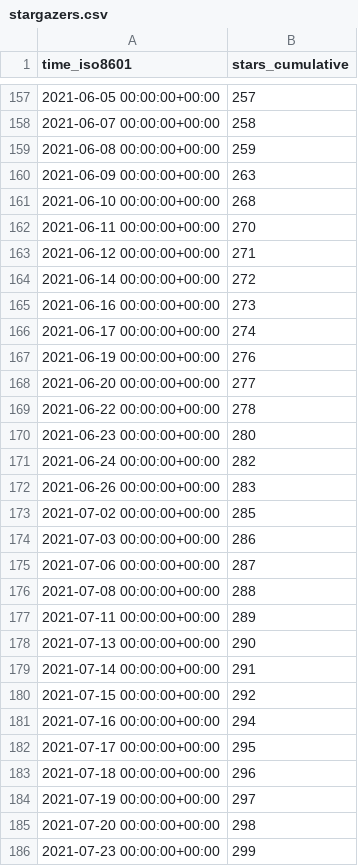
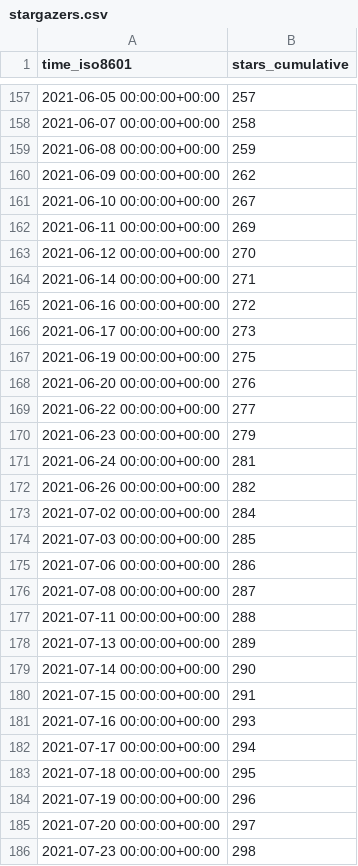
Before and after one commit to DevSCNinja/starport, a CSV file: tendermint/starport/ghrs-data/stargazers.csv, drawn as a sheet; only a part is shown, gaps mark what is left out; the diff covers the shown part only.

```diff
--- a/tendermint/starport/ghrs-data/stargazers.csv
+++ b/tendermint/starport/ghrs-data/stargazers.csv
@@ -159,28 +159,28 @@ time_iso8601,stars_cumulative
 2021-06-08 00:00:00+00:00,259
-2021-06-09 00:00:00+00:00,263
-2021-06-10 00:00:00+00:00,268
-2021-06-11 00:00:00+00:00,270
-2021-06-12 00:00:00+00:00,271
-2021-06-14 00:00:00+00:00,272
-2021-06-16 00:00:00+00:00,273
-2021-06-17 00:00:00+00:00,274
-2021-06-19 00:00:00+00:00,276
-2021-06-20 00:00:00+00:00,277
-2021-06-22 00:00:00+00:00,278
-2021-06-23 00:00:00+00:00,280
-2021-06-24 00:00:00+00:00,282
-2021-06-26 00:00:00+00:00,283
-2021-07-02 00:00:00+00:00,285
-2021-07-03 00:00:00+00:00,286
-2021-07-06 00:00:00+00:00,287
-2021-07-08 00:00:00+00:00,288
-2021-07-11 00:00:00+00:00,289
-2021-07-13 00:00:00+00:00,290
-2021-07-14 00:00:00+00:00,291
-2021-07-15 00:00:00+00:00,292
-2021-07-16 00:00:00+00:00,294
-2021-07-17 00:00:00+00:00,295
-2021-07-18 00:00:00+00:00,296
-2021-07-19 00:00:00+00:00,297
-2021-07-20 00:00:00+00:00,298
-2021-07-23 00:00:00+00:00,299
+2021-06-09 00:00:00+00:00,262
+2021-06-10 00:00:00+00:00,267
+2021-06-11 00:00:00+00:00,269
+2021-06-12 00:00:00+00:00,270
+2021-06-14 00:00:00+00:00,271
+2021-06-16 00:00:00+00:00,272
+2021-06-17 00:00:00+00:00,273
+2021-06-19 00:00:00+00:00,275
+2021-06-20 00:00:00+00:00,276
+2021-06-22 00:00:00+00:00,277
+2021-06-23 00:00:00+00:00,279
+2021-06-24 00:00:00+00:00,281
+2021-06-26 00:00:00+00:00,282
+2021-07-02 00:00:00+00:00,284
+2021-07-03 00:00:00+00:00,285
+2021-07-06 00:00:00+00:00,286
+2021-07-08 00:00:00+00:00,287
+2021-07-11 00:00:00+00:00,288
+2021-07-13 00:00:00+00:00,289
+2021-07-14 00:00:00+00:00,290
+2021-07-15 00:00:00+00:00,291
+2021-07-16 00:00:00+00:00,293
+2021-07-17 00:00:00+00:00,294
+2021-07-18 00:00:00+00:00,295
+2021-07-19 00:00:00+00:00,296
+2021-07-20 00:00:00+00:00,297
+2021-07-23 00:00:00+00:00,298
```
Also changed, not shown: 88 edited cells elsewhere in this file.
